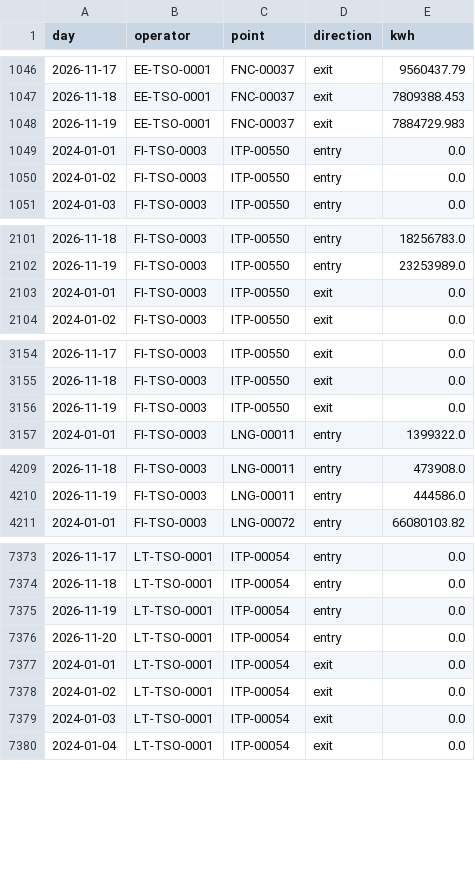
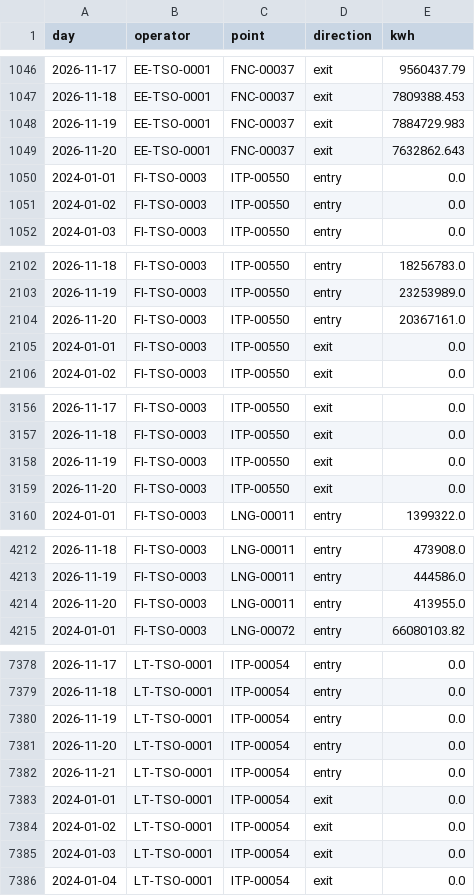
Before and after one commit to Timppamies/GasConsumptionFIN_Baltics, a CSV file: data/entsog_daily.csv, drawn as a sheet; only a part is shown, gaps mark what is left out; the diff covers the shown part only.

```diff
--- a/data/entsog_daily.csv
+++ b/data/entsog_daily.csv
@@ -1048,2 +1048,3 @@ day,operator,point,direction,kwh
 2026-11-19,EE-TSO-0001,FNC-00037,exit,7884729.983
+2026-11-20,EE-TSO-0001,FNC-00037,exit,7632862.643
 2024-01-01,FI-TSO-0003,ITP-00550,entry,0.0
@@ -2102,2 +2103,3 @@ day,operator,point,direction,kwh
 2026-11-19,FI-TSO-0003,ITP-00550,entry,23253989.0
+2026-11-20,FI-TSO-0003,ITP-00550,entry,20367161.0
 2024-01-01,FI-TSO-0003,ITP-00550,exit,0.0
@@ -3156,2 +3158,3 @@ day,operator,point,direction,kwh
 2026-11-19,FI-TSO-0003,ITP-00550,exit,0.0
+2026-11-20,FI-TSO-0003,ITP-00550,exit,0.0
 2024-01-01,FI-TSO-0003,LNG-00011,entry,1399322.0
@@ -4210,2 +4213,3 @@ day,operator,point,direction,kwh
 2026-11-19,FI-TSO-0003,LNG-00011,entry,444586.0
+2026-11-20,FI-TSO-0003,LNG-00011,entry,413955.0
 2024-01-01,FI-TSO-0003,LNG-00072,entry,66080103.82
@@ -7376,2 +7381,3 @@ day,operator,point,direction,kwh
 2026-11-20,LT-TSO-0001,ITP-00054,entry,0.0
+2026-11-21,LT-TSO-0001,ITP-00054,entry,0.0
 2024-01-01,LT-TSO-0001,ITP-00054,exit,0.0
```
Also changed, not shown: 7 added rows and 5 edited cells elsewhere in this file, data/fmi_temperature.csv, 1 other file.
